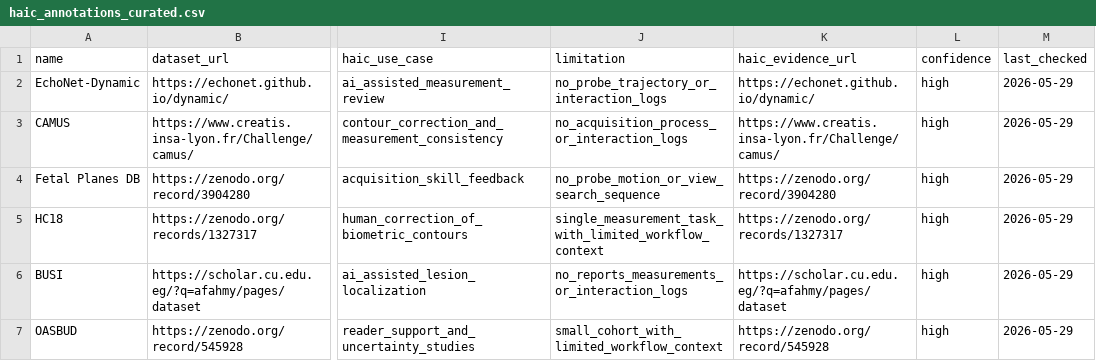
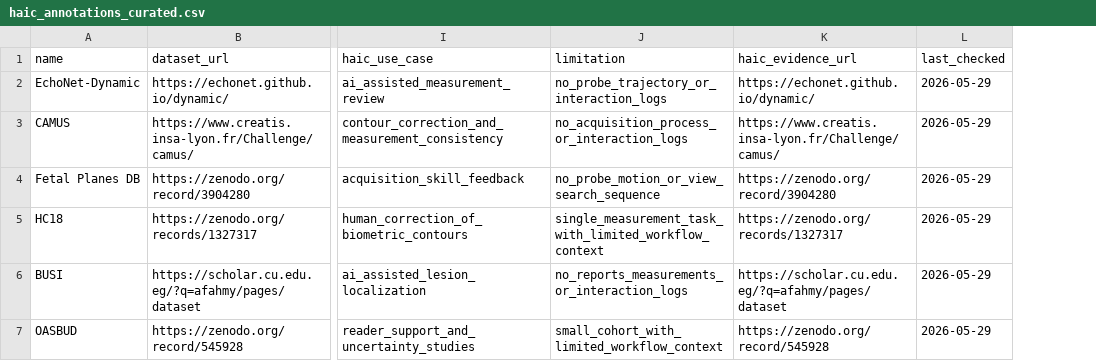
Before and after one commit to lionlanlan/haic-ultrasound-medical-datasets, a CSV file: data/haic_annotations_curated.csv, drawn as a sheet; only a part is shown, gaps mark what is left out; the diff covers the shown part only; the diff names each change by its address in the sheet, - before the commit and + after, or states it on an @@ line.

```diff
--- a/data/haic_annotations_curated.csv
+++ b/data/haic_annotations_curated.csv
-column L (confidence), rows 2-7: all high
```
Also changed, not shown: 8 removed rows elsewhere in this file, 4 other files.
